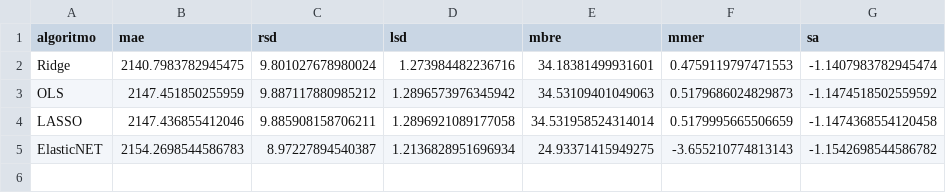
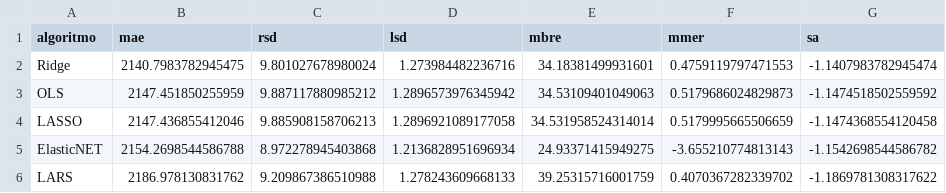
Before and after one commit to albertofernandezs/machine-learning, a CSV file: desharnais.csv, drawn as a sheet.

Commit message:
Se agrega Lars a desharnais

```diff
--- a/desharnais.csv
+++ b/desharnais.csv
@@ -3,3 +3,4 @@ Ridge,2140.7983782945475,9.801027678980024,1.273984482236716,34.18381499931601,0
 OLS,2147.451850255959,9.887117880985212,1.2896573976345942,34.53109401049063,0.5179686024829873,-1.1474518502559592
-LASSO,2147.436855412046,9.885908158706211,1.2896921089177058,34.531958524314014,0.5179995665506659,-1.1474368554120458
-ElasticNET,2154.2698544586783,8.97227894540387,1.2136828951696934,24.93371415949275,-3.655210774813143,-1.1542698544586782
+LASSO,2147.436855412046,9.885908158706213,1.2896921089177058,34.531958524314014,0.5179995665506659,-1.1474368554120458
+ElasticNET,2154.2698544586788,8.972278945403868,1.2136828951696934,24.93371415949275,-3.655210774813143,-1.1542698544586782
+LARS,2186.978130831762,9.209867386510988,1.278243609668133,39.25315716001759,0.4070367282339702,-1.1869781308317622
```
